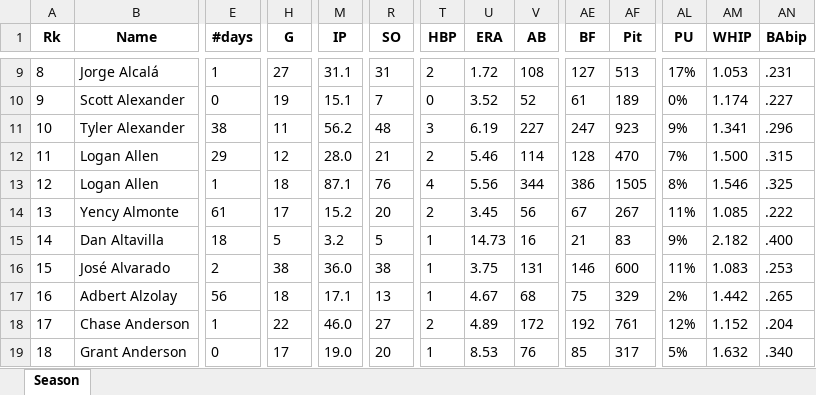
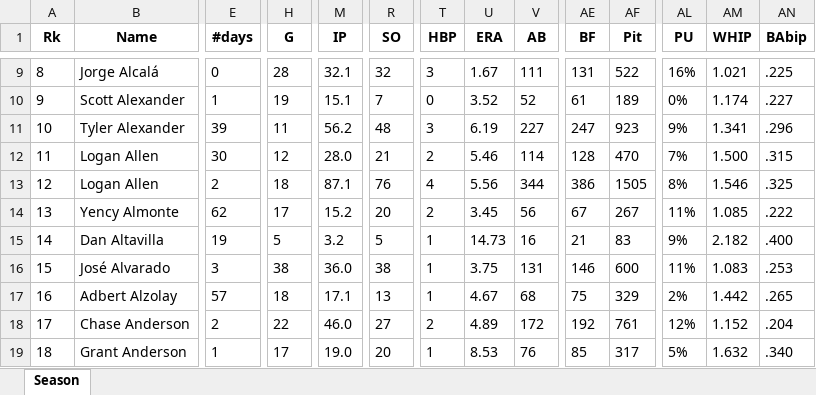
Before and after one commit to mtdewrocks/matchup, an Excel workbook: assets/Pitcher_Season_Stats.xlsx, sheet Season, drawn as a sheet; only a part is shown, gaps mark what is left out; values as stored, in another font and other column widths than the file's, no borders; the diff covers the shown part only; the diff names each change by its address in the sheet, - before the commit and + after, or states it on an @@ line.

```diff
--- a/assets/Pitcher_Season_Stats.xlsx (sheet Season)
+++ b/assets/Pitcher_Season_Stats.xlsx (sheet Season)
-E9 (#days): 1
+E9 (#days): 0
-H9 (G): 27
+H9 (G): 28
-M9 (IP): 31.1
+M9 (IP): 32.1
-R9 (SO): 31
+R9 (SO): 32
-T9 (HBP): 2
+T9 (HBP): 3
-U9 (ERA): 1.72
+U9 (ERA): 1.67
-V9 (AB): 108
+V9 (AB): 111
-AE9 (BF): 127
+AE9 (BF): 131
-AF9 (Pit): 513
+AF9 (Pit): 522
-AL9 (PU): 17%
+AL9 (PU): 16%
-AM9 (WHIP): 1.053
+AM9 (WHIP): 1.021
-AN9 (BAbip): .231
+AN9 (BAbip): .225
-E10 (#days): 0
+E10 (#days): 1
-E11 (#days): 38
+E11 (#days): 39
-E12 (#days): 29
+E12 (#days): 30
-E13 (#days): 1
+E13 (#days): 2
-E14 (#days): 61
+E14 (#days): 62
-E15 (#days): 18
+E15 (#days): 19
-E16 (#days): 2
+E16 (#days): 3
-E17 (#days): 56
+E17 (#days): 57
-E18 (#days): 1
+E18 (#days): 2
-E19 (#days): 0
+E19 (#days): 1
```
Also changed, not shown: 3 added rows, 1551 edited cells and row numbers in column A elsewhere in this sheet, assets/Daily_Props.xlsx, assets/Last_Week_Stats.xlsx, 8 other files.
